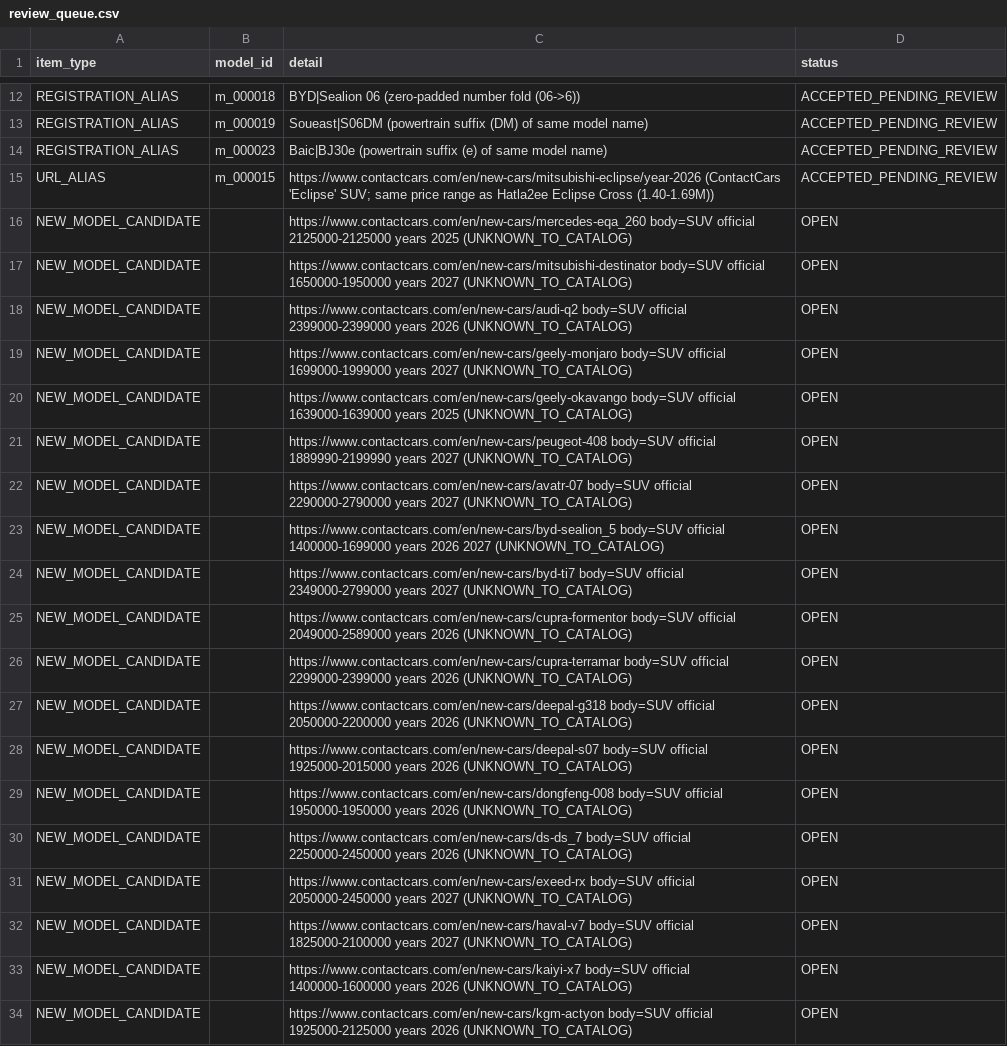
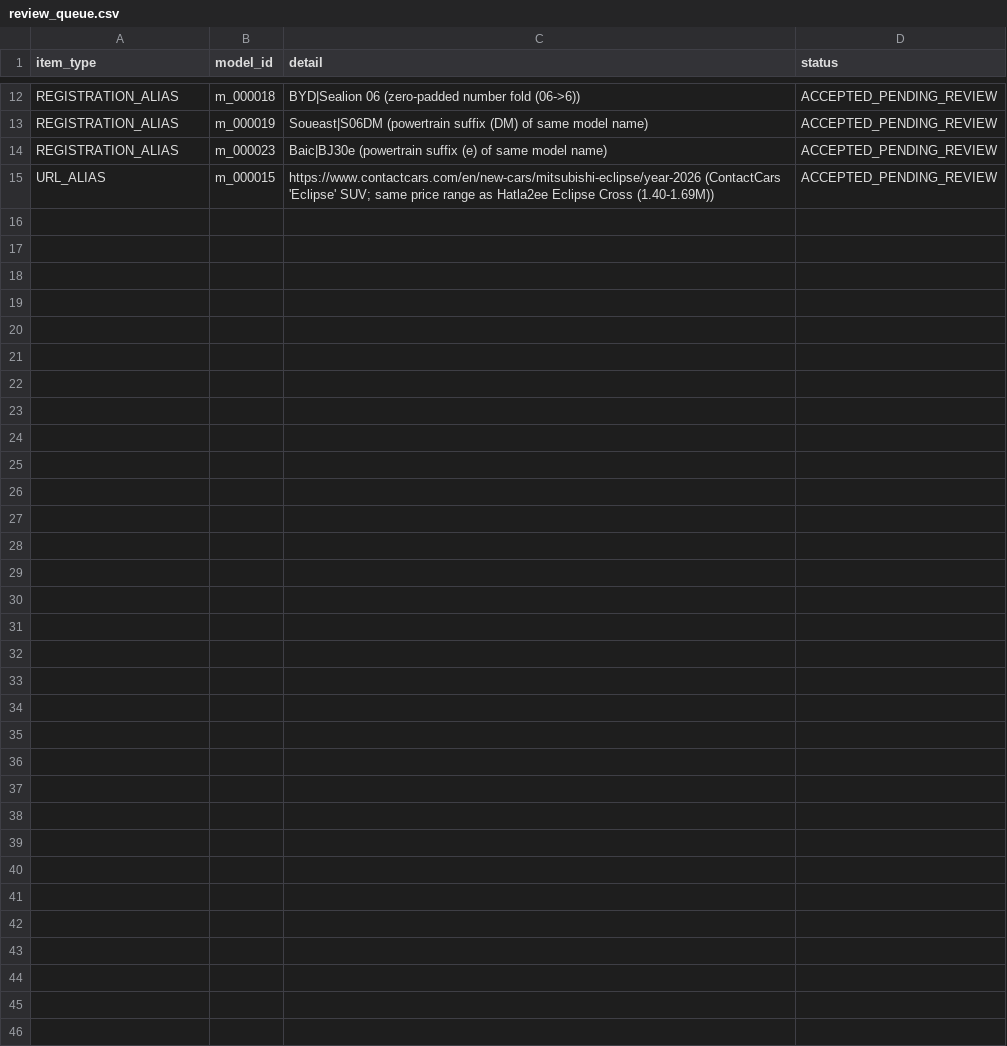
Before and after one commit to KingMega1/scratch, a CSV file: vehicle-data/review/review_queue.csv, drawn as a sheet; only a part is shown, gaps mark what is left out; the diff covers the shown part only; the diff names each change by its address in the sheet, - before the commit and + after, or states it on an @@ line.

```diff
--- a/vehicle-data/review/review_queue.csv
+++ b/vehicle-data/review/review_queue.csv
-row 16: NEW_MODEL_CANDIDATE |  | https://www.contactcars.com/en/new-cars/mercedes-eqa_260 body=SUV official 2125000-2125000 years 2025 (UNKNOWN_TO_CATALOG) | OPEN
-row 17: NEW_MODEL_CANDIDATE |  | https://www.contactcars.com/en/new-cars/mitsubishi-destinator body=SUV official 1650000-1950000 years 2027 (UNKNOWN_TO_CATALOG) | OPEN
-row 18: NEW_MODEL_CANDIDATE |  | https://www.contactcars.com/en/new-cars/audi-q2 body=SUV official 2399000-2399000 years 2026 (UNKNOWN_TO_CATALOG) | OPEN
-row 19: NEW_MODEL_CANDIDATE |  | https://www.contactcars.com/en/new-cars/geely-monjaro body=SUV official 1699000-1999000 years 2027 (UNKNOWN_TO_CATALOG) | OPEN
-row 20: NEW_MODEL_CANDIDATE |  | https://www.contactcars.com/en/new-cars/geely-okavango body=SUV official 1639000-1639000 years 2025 (UNKNOWN_TO_CATALOG) | OPEN
-row 21: NEW_MODEL_CANDIDATE |  | https://www.contactcars.com/en/new-cars/peugeot-408 body=SUV official 1889990-2199990 years 2027 (UNKNOWN_TO_CATALOG) | OPEN
-row 22: NEW_MODEL_CANDIDATE |  | https://www.contactcars.com/en/new-cars/avatr-07 body=SUV official 2290000-2790000 years 2027 (UNKNOWN_TO_CATALOG) | OPEN
-row 23: NEW_MODEL_CANDIDATE |  | https://www.contactcars.com/en/new-cars/byd-sealion_5 body=SUV official 1400000-1699000 years 2026 2027 (UNKNOWN_TO_CATALOG) | OPEN
-row 24: NEW_MODEL_CANDIDATE |  | https://www.contactcars.com/en/new-cars/byd-ti7 body=SUV official 2349000-2799000 years 2027 (UNKNOWN_TO_CATALOG) | OPEN
-row 25: NEW_MODEL_CANDIDATE |  | https://www.contactcars.com/en/new-cars/cupra-formentor body=SUV official 2049000-2589000 years 2026 (UNKNOWN_TO_CATALOG) | OPEN
-row 26: NEW_MODEL_CANDIDATE |  | https://www.contactcars.com/en/new-cars/cupra-terramar body=SUV official 2299000-2399000 years 2026 (UNKNOWN_TO_CATALOG) | OPEN
-row 27: NEW_MODEL_CANDIDATE |  | https://www.contactcars.com/en/new-cars/deepal-g318 body=SUV official 2050000-2200000 years 2026 (UNKNOWN_TO_CATALOG) | OPEN
-row 28: NEW_MODEL_CANDIDATE |  | https://www.contactcars.com/en/new-cars/deepal-s07 body=SUV official 1925000-2015000 years 2026 (UNKNOWN_TO_CATALOG) | OPEN
-row 29: NEW_MODEL_CANDIDATE |  | https://www.contactcars.com/en/new-cars/dongfeng-008 body=SUV official 1950000-1950000 years 2026 (UNKNOWN_TO_CATALOG) | OPEN
-row 30: NEW_MODEL_CANDIDATE |  | https://www.contactcars.com/en/new-cars/ds-ds_7 body=SUV official 2250000-2450000 years 2026 (UNKNOWN_TO_CATALOG) | OPEN
-row 31: NEW_MODEL_CANDIDATE |  | https://www.contactcars.com/en/new-cars/exeed-rx body=SUV official 2050000-2450000 years 2027 (UNKNOWN_TO_CATALOG) | OPEN
-row 32: NEW_MODEL_CANDIDATE |  | https://www.contactcars.com/en/new-cars/haval-v7 body=SUV official 1825000-2100000 years 2027 (UNKNOWN_TO_CATALOG) | OPEN
-row 33: NEW_MODEL_CANDIDATE |  | https://www.contactcars.com/en/new-cars/kaiyi-x7 body=SUV official 1400000-1600000 years 2026 (UNKNOWN_TO_CATALOG) | OPEN
-row 34: NEW_MODEL_CANDIDATE |  | https://www.contactcars.com/en/new-cars/kgm-actyon body=SUV official 1925000-2125000 years 2026 (UNKNOWN_TO_CATALOG) | OPEN
```
Also changed, not shown: 11 removed rows elsewhere in this file, vehicle-data/views/p1_suv_2m_summary.csv, 14 other files.
